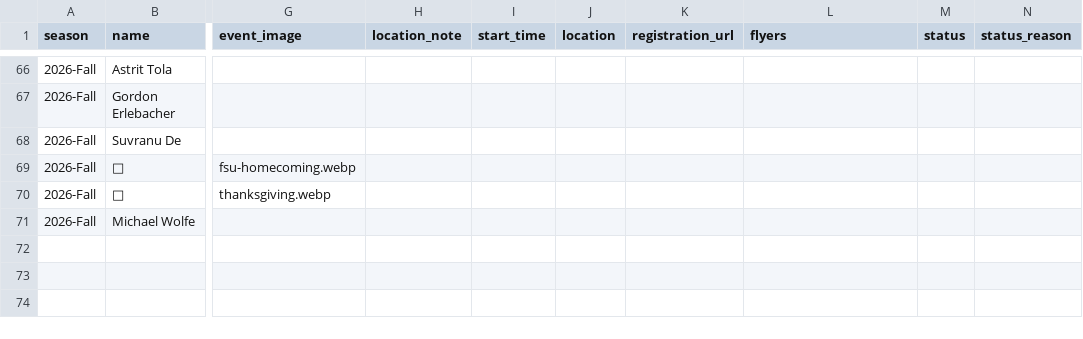
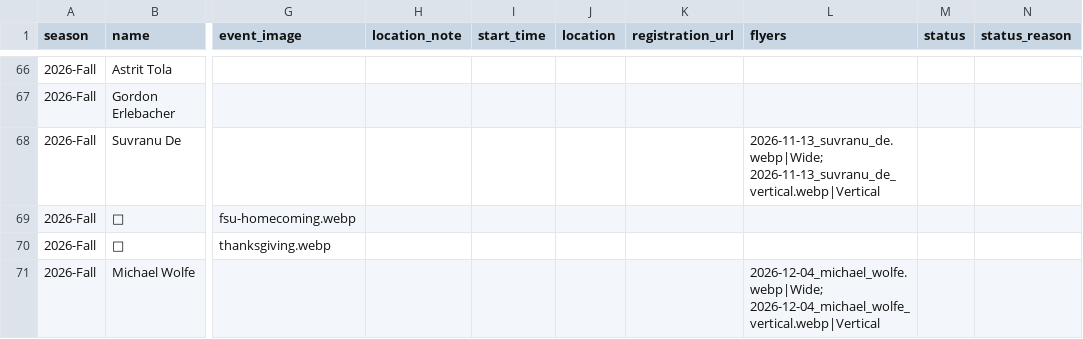
Before and after one commit to fsu-ml/fsu-ml.github.io, a CSV file: data/speakers.csv, drawn as a sheet; only a part is shown, gaps mark what is left out; the diff names each change by its address in the sheet, - before the commit and + after, or states it on an @@ line.

```diff
--- a/data/speakers.csv
+++ b/data/speakers.csv
-L68 (flyers): (empty)
+L68 (flyers): 2026-11-13_suvranu_de.webp|Wide; 2026-11-13_suvranu_de_vertical.webp|Vertical
-L71 (flyers): (empty)
+L71 (flyers): 2026-12-04_michael_wolfe.webp|Wide; 2026-12-04_michael_wolfe_vertical.webp|Vertical
```
Also changed, not shown: 8 other files.
